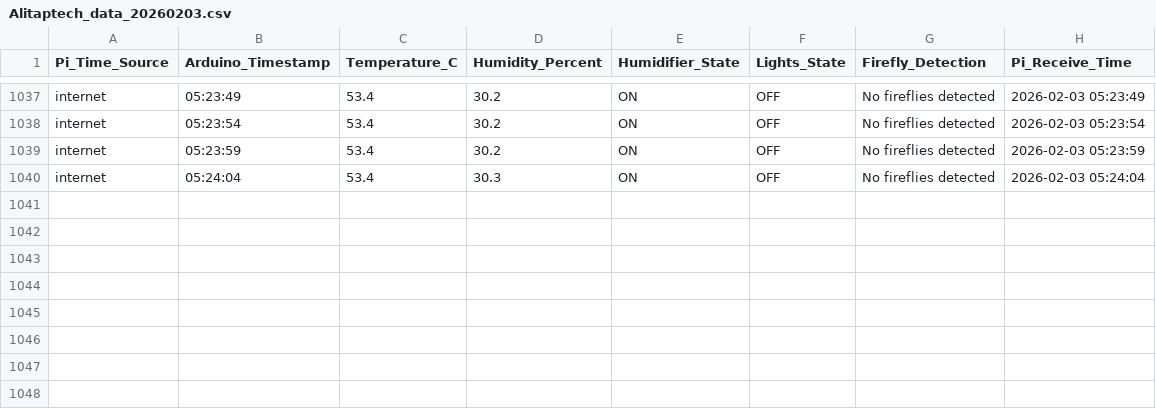
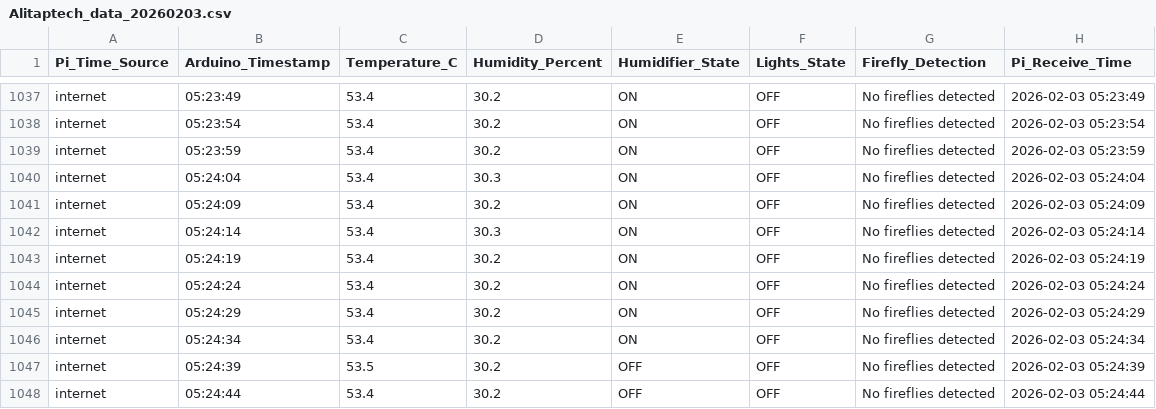
Before and after one commit to Alitaptech/firefly-data, a CSV file: data/Alitaptech_data_20260203.csv, drawn as a sheet; only a part is shown, gaps mark what is left out; the diff names each change by its address in the sheet, - before the commit and + after, or states it on an @@ line.

Commit message:
Data update 2026-02-03 05:24:44 - 1 file(s) changed

```diff
--- a/data/Alitaptech_data_20260203.csv
+++ b/data/Alitaptech_data_20260203.csv
+row 1041: internet | 05:24:09 | 53.4 | 30.2 | ON | OFF | No fireflies detected | 2026-02-03 05:24:09
+row 1042: internet | 05:24:14 | 53.4 | 30.3 | ON | OFF | No fireflies detected | 2026-02-03 05:24:14
+row 1043: internet | 05:24:19 | 53.4 | 30.2 | ON | OFF | No fireflies detected | 2026-02-03 05:24:19
+row 1044: internet | 05:24:24 | 53.4 | 30.2 | ON | OFF | No fireflies detected | 2026-02-03 05:24:24
+row 1045: internet | 05:24:29 | 53.4 | 30.2 | ON | OFF | No fireflies detected | 2026-02-03 05:24:29
+row 1046: internet | 05:24:34 | 53.4 | 30.2 | ON | OFF | No fireflies detected | 2026-02-03 05:24:34
+row 1047: internet | 05:24:39 | 53.5 | 30.2 | OFF | OFF | No fireflies detected | 2026-02-03 05:24:39
+row 1048: internet | 05:24:44 | 53.4 | 30.2 | OFF | OFF | No fireflies detected | 2026-02-03 05:24:44
```
